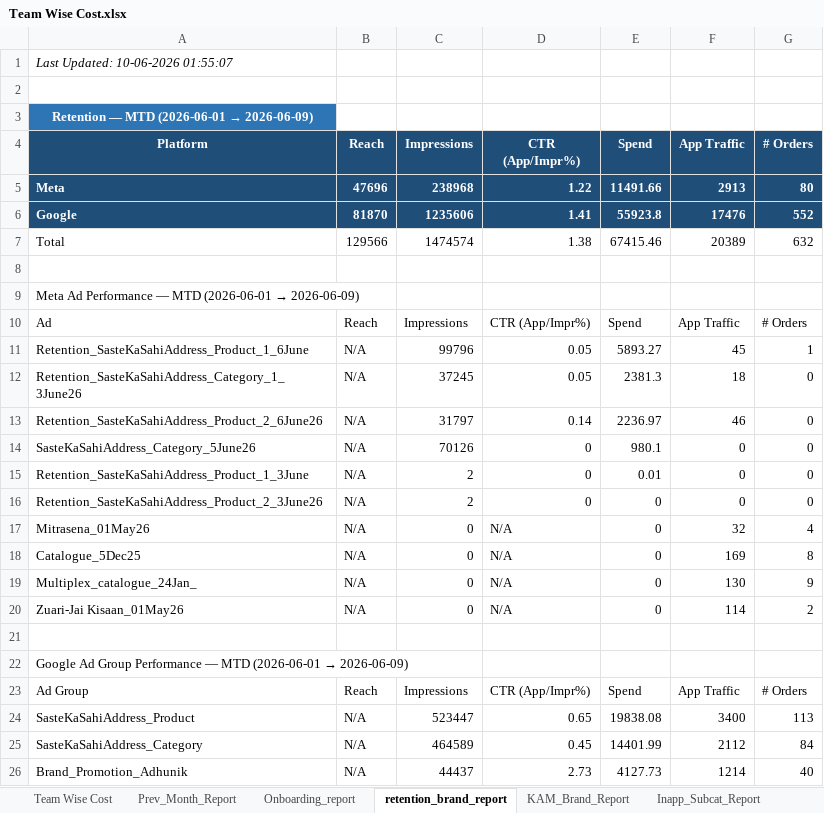
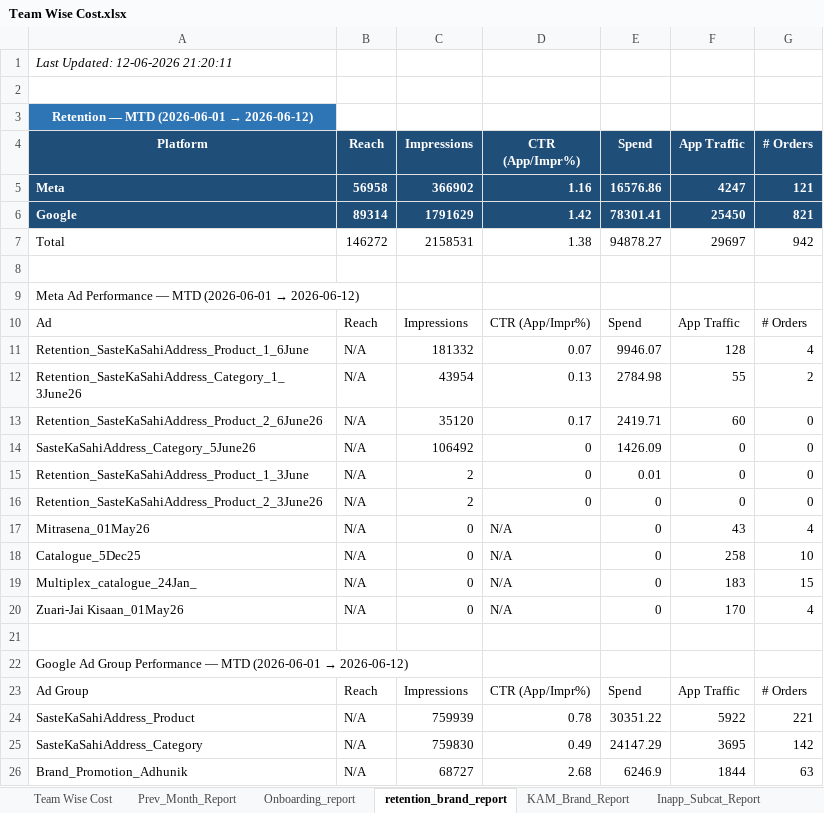
Before and after one commit to ankitbk-gm/auto_ads_report_bot, an Excel workbook: reports/Team Wise Cost.xlsx, sheet retention_brand_report, drawn as a sheet; only a part is shown; values as stored, in another font and other column widths than the file's, no borders; removed rows and columns are numbered as before the commit, all else as after; the diff covers the shown part only; the diff names each change by its address in the sheet, - before the commit and + after, or states it on an @@ line.

```diff
--- a/reports/Team Wise Cost.xlsx (sheet retention_brand_report)
+++ b/reports/Team Wise Cost.xlsx (sheet retention_brand_report)
-A1 (Platform): Last Updated: 10-06-2026 01:55:07
+A1 (Platform): Last Updated: 12-06-2026 21:20:11
@@ A3 (Platform): Retention — MTD (2026-06-01 → 2026-06-09) → Retention — MTD (2026-06-01 → 2026-06-12) @@
-row 5: Meta | 47696 | 238968 | 1.22 | 11491.66 | 2913 | 80
-row 6: Google | 81870 | 1235606 | 1.41 | 55923.8 | 17476 | 552
-row 7: Total | 129566 | 1474574 | 1.38 | 67415.46 | 20389 | 632
+row 5: Meta | 56958 | 366902 | 1.16 | 16576.86 | 4247 | 121
+row 6: Google | 89314 | 1791629 | 1.42 | 78301.41 | 25450 | 821
+row 7: Total | 146272 | 2158531 | 1.38 | 94878.27 | 29697 | 942
@@ A9 (Platform): …(2026-06-01 → 2026-06-09) → …(2026-06-01 → 2026-06-12) @@
-row 11: Retention_SasteKaSahiAddress_Product_1_6June | N/A | 99796 | 0.05 | 5893.27 | 45 | 1
-row 12: Retention_SasteKaSahiAddress_Category_1_3June26 | N/A | 37245 | 0.05 | 2381.3 | 18 | 0
+row 11: Retention_SasteKaSahiAddress_Product_1_6June | N/A | 181332 | 0.07 | 9946.07 | 128 | 4
+row 12: Retention_SasteKaSahiAddress_Category_1_3June26 | N/A | 43954 | 0.13 | 2784.98 | 55 | 2
-C13 (Impressions): 31797
+C13 (Impressions): 35120
-D13 (CTR (App/Impr%)): 0.14
+D13 (CTR (App/Impr%)): 0.17
-E13 (Spend): 2236.97
+E13 (Spend): 2419.71
-F13 (App Traffic): 46
+F13 (App Traffic): 60
-C14 (Impressions): 70126
+C14 (Impressions): 106492
-E14 (Spend): 980.1
+E14 (Spend): 1426.09
-F17 (App Traffic): 32
+F17 (App Traffic): 43
-F18 (App Traffic): 169
+F18 (App Traffic): 258
-G18 (# Orders): 8
+G18 (# Orders): 10
-F19 (App Traffic): 130
+F19 (App Traffic): 183
-G19 (# Orders): 9
+G19 (# Orders): 15
-F20 (App Traffic): 114
+F20 (App Traffic): 170
-G20 (# Orders): 2
+G20 (# Orders): 4
@@ A22 (Platform): …(2026-06-01 → 2026-06-09) → …(2026-06-01 → 2026-06-12) @@
-row 24: SasteKaSahiAddress_Product | N/A | 523447 | 0.65 | 19838.08 | 3400 | 113
-row 25: SasteKaSahiAddress_Category | N/A | 464589 | 0.45 | 14401.99 | 2112 | 84
-row 26: Brand_Promotion_Adhunik | N/A | 44437 | 2.73 | 4127.73 | 1214 | 40
+row 24: SasteKaSahiAddress_Product | N/A | 759939 | 0.78 | 30351.22 | 5922 | 221
+row 25: SasteKaSahiAddress_Category | N/A | 759830 | 0.49 | 24147.29 | 3695 | 142
+row 26: Brand_Promotion_Adhunik | N/A | 68727 | 2.68 | 6246.9 | 1844 | 63
```
Also changed, not shown: 8 added rows, 8 removed rows and 22 edited cells elsewhere in this sheet, sheet Onboarding_report, sheet Webengage_Analysis, sheet KAM_Brand_Report, sheet Inapp_Subcat_Report, sheet Team Wise Cost, sheet Inapp_Sale_Report.
